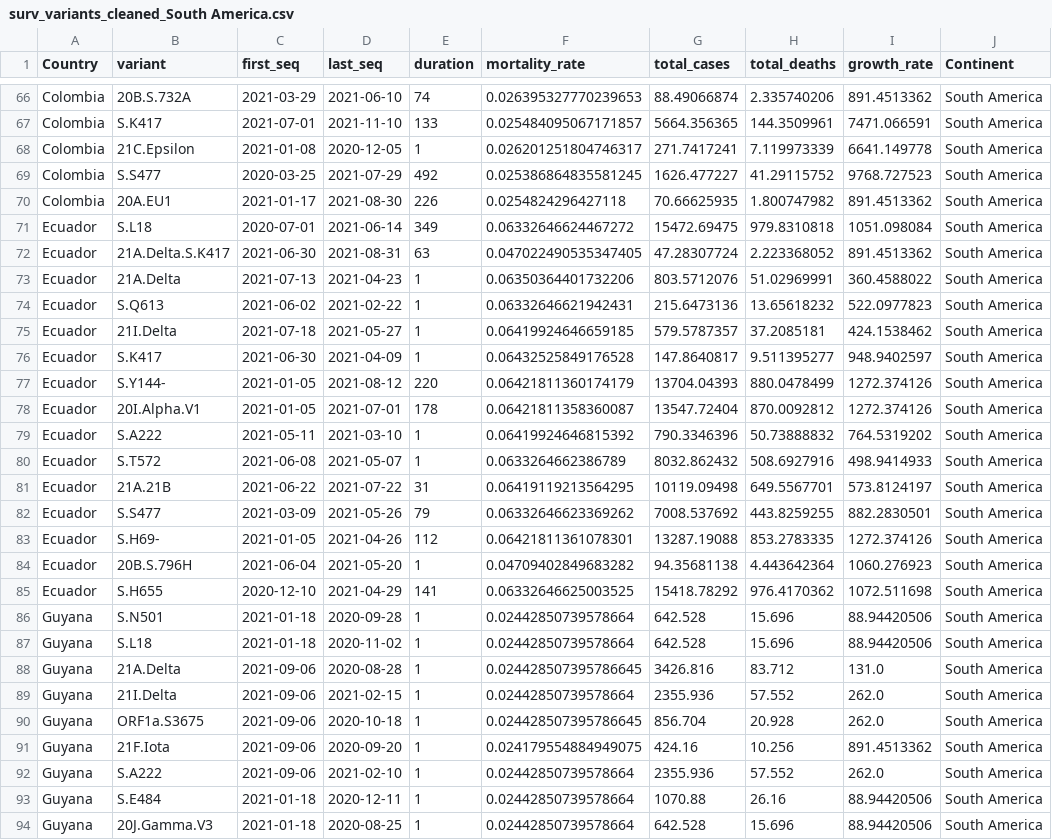
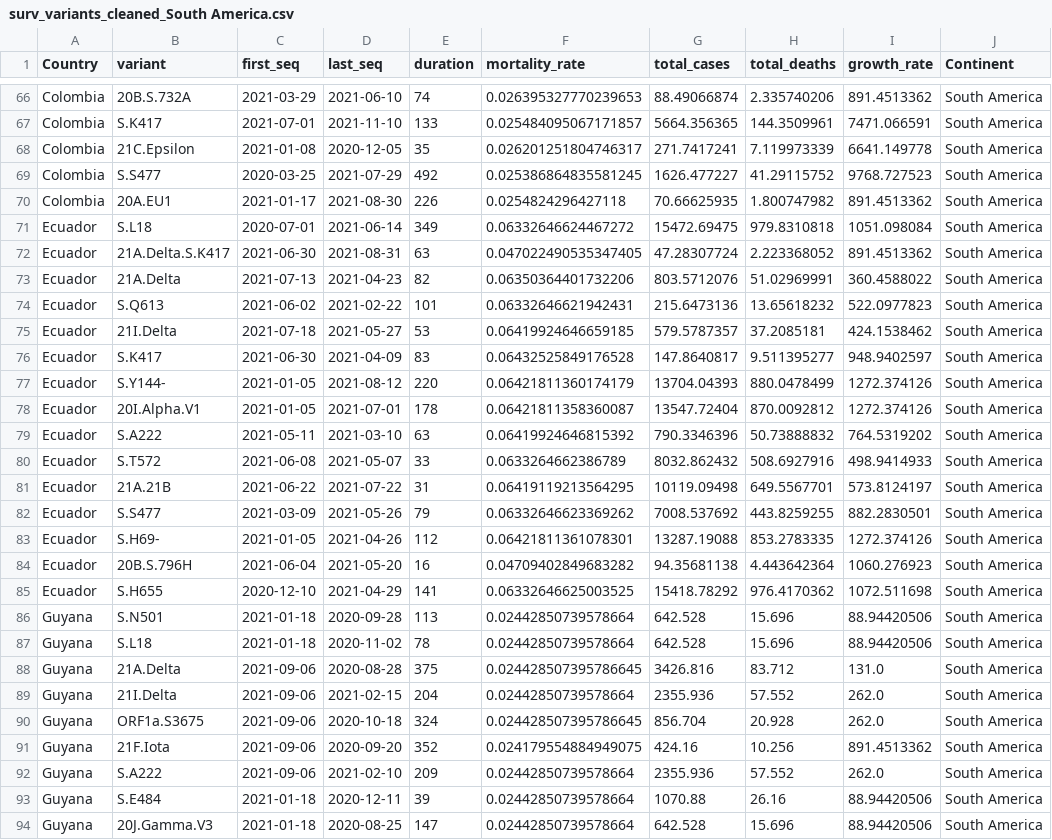
Before and after one commit to andreagiral/MA-541final_project, a CSV file: surv_variants_cleaned_South America.csv, drawn as a sheet; only a part is shown, gaps mark what is left out; the diff covers the shown part only.

Commit message:
South America

```diff
--- a/surv_variants_cleaned_South America.csv
+++ b/surv_variants_cleaned_South America.csv
@@ -67,3 +67,3 @@ Colombia,20B.S.732A,2021-03-29,2021-06-10,74,0.026395327770239653,88.49066874,2.
 Colombia,S.K417,2021-07-01,2021-11-10,133,0.025484095067171857,5664.356365,144.3509961,7471.066591,South America
-Colombia,21C.Epsilon,2021-01-08,2020-12-05,1,0.026201251804746317,271.7417241,7.119973339,6641.149778,South America
+Colombia,21C.Epsilon,2021-01-08,2020-12-05,35,0.026201251804746317,271.7417241,7.119973339,6641.149778,South America
 Colombia,S.S477,2020-03-25,2021-07-29,492,0.025386864835581245,1626.477227,41.29115752,9768.727523,South America
@@ -72,10 +72,10 @@ Ecuador,S.L18,2020-07-01,2021-06-14,349,0.06332646624467272,15472.69475,979.8310
 Ecuador,21A.Delta.S.K417,2021-06-30,2021-08-31,63,0.047022490535347405,47.28307724,2.223368052,891.4513362,South America
-Ecuador,21A.Delta,2021-07-13,2021-04-23,1,0.06350364401732206,803.5712076,51.02969991,360.4588022,South America
-Ecuador,S.Q613,2021-06-02,2021-02-22,1,0.06332646621942431,215.6473136,13.65618232,522.0977823,South America
-Ecuador,21I.Delta,2021-07-18,2021-05-27,1,0.06419924646659185,579.5787357,37.2085181,424.1538462,South America
-Ecuador,S.K417,2021-06-30,2021-04-09,1,0.06432525849176528,147.8640817,9.511395277,948.9402597,South America
+Ecuador,21A.Delta,2021-07-13,2021-04-23,82,0.06350364401732206,803.5712076,51.02969991,360.4588022,South America
+Ecuador,S.Q613,2021-06-02,2021-02-22,101,0.06332646621942431,215.6473136,13.65618232,522.0977823,South America
+Ecuador,21I.Delta,2021-07-18,2021-05-27,53,0.06419924646659185,579.5787357,37.2085181,424.1538462,South America
+Ecuador,S.K417,2021-06-30,2021-04-09,83,0.06432525849176528,147.8640817,9.511395277,948.9402597,South America
 Ecuador,S.Y144-,2021-01-05,2021-08-12,220,0.06421811360174179,13704.04393,880.0478499,1272.374126,South America
 Ecuador,20I.Alpha.V1,2021-01-05,2021-07-01,178,0.06421811358360087,13547.72404,870.0092812,1272.374126,South America
-Ecuador,S.A222,2021-05-11,2021-03-10,1,0.06419924646815392,790.3346396,50.73888832,764.5319202,South America
-Ecuador,S.T572,2021-06-08,2021-05-07,1,0.0633264662386789,8032.862432,508.6927916,498.9414933,South America
+Ecuador,S.A222,2021-05-11,2021-03-10,63,0.06419924646815392,790.3346396,50.73888832,764.5319202,South America
+Ecuador,S.T572,2021-06-08,2021-05-07,33,0.0633264662386789,8032.862432,508.6927916,498.9414933,South America
 Ecuador,21A.21B,2021-06-22,2021-07-22,31,0.06419119213564295,10119.09498,649.5567701,573.8124197,South America
@@ -83,12 +83,12 @@ Ecuador,S.S477,2021-03-09,2021-05-26,79,0.06332646623369262,7008.537692,443.8259
 Ecuador,S.H69-,2021-01-05,2021-04-26,112,0.06421811361078301,13287.19088,853.2783335,1272.374126,South America
-Ecuador,20B.S.796H,2021-06-04,2021-05-20,1,0.04709402849683282,94.35681138,4.443642364,1060.276923,South America
+Ecuador,20B.S.796H,2021-06-04,2021-05-20,16,0.04709402849683282,94.35681138,4.443642364,1060.276923,South America
 Ecuador,S.H655,2020-12-10,2021-04-29,141,0.06332646625003525,15418.78292,976.4170362,1072.511698,South America
-Guyana,S.N501,2021-01-18,2020-09-28,1,0.02442850739578664,642.528,15.696,88.94420506,South America
-Guyana,S.L18,2021-01-18,2020-11-02,1,0.02442850739578664,642.528,15.696,88.94420506,South America
-Guyana,21A.Delta,2021-09-06,2020-08-28,1,0.024428507395786645,3426.816,83.712,131.0,South America
-Guyana,21I.Delta,2021-09-06,2021-02-15,1,0.02442850739578664,2355.936,57.552,262.0,South America
-Guyana,ORF1a.S3675,2021-09-06,2020-10-18,1,0.024428507395786645,856.704,20.928,262.0,South America
-Guyana,21F.Iota,2021-09-06,2020-09-20,1,0.024179554884949075,424.16,10.256,891.4513362,South America
-Guyana,S.A222,2021-09-06,2021-02-10,1,0.02442850739578664,2355.936,57.552,262.0,South America
-Guyana,S.E484,2021-01-18,2020-12-11,1,0.02442850739578664,1070.88,26.16,88.94420506,South America
-Guyana,20J.Gamma.V3,2021-01-18,2020-08-25,1,0.02442850739578664,642.528,15.696,88.94420506,South America
+Guyana,S.N501,2021-01-18,2020-09-28,113,0.02442850739578664,642.528,15.696,88.94420506,South America
+Guyana,S.L18,2021-01-18,2020-11-02,78,0.02442850739578664,642.528,15.696,88.94420506,South America
+Guyana,21A.Delta,2021-09-06,2020-08-28,375,0.024428507395786645,3426.816,83.712,131.0,South America
+Guyana,21I.Delta,2021-09-06,2021-02-15,204,0.02442850739578664,2355.936,57.552,262.0,South America
+Guyana,ORF1a.S3675,2021-09-06,2020-10-18,324,0.024428507395786645,856.704,20.928,262.0,South America
+Guyana,21F.Iota,2021-09-06,2020-09-20,352,0.024179554884949075,424.16,10.256,891.4513362,South America
+Guyana,S.A222,2021-09-06,2021-02-10,209,0.02442850739578664,2355.936,57.552,262.0,South America
+Guyana,S.E484,2021-01-18,2020-12-11,39,0.02442850739578664,1070.88,26.16,88.94420506,South America
+Guyana,20J.Gamma.V3,2021-01-18,2020-08-25,147,0.02442850739578664,642.528,15.696,88.94420506,South America
```
Also changed, not shown: 18 edited cells elsewhere in this file.
